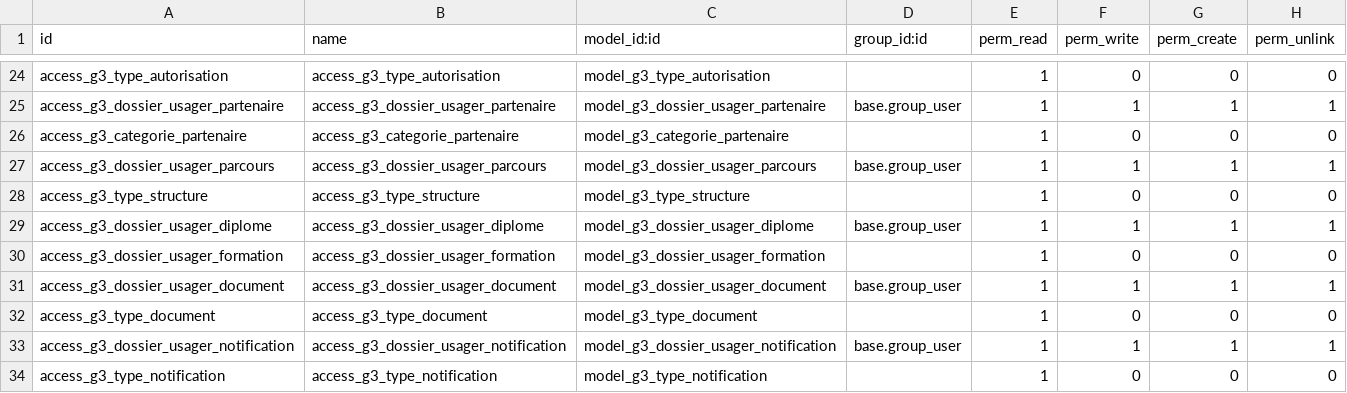
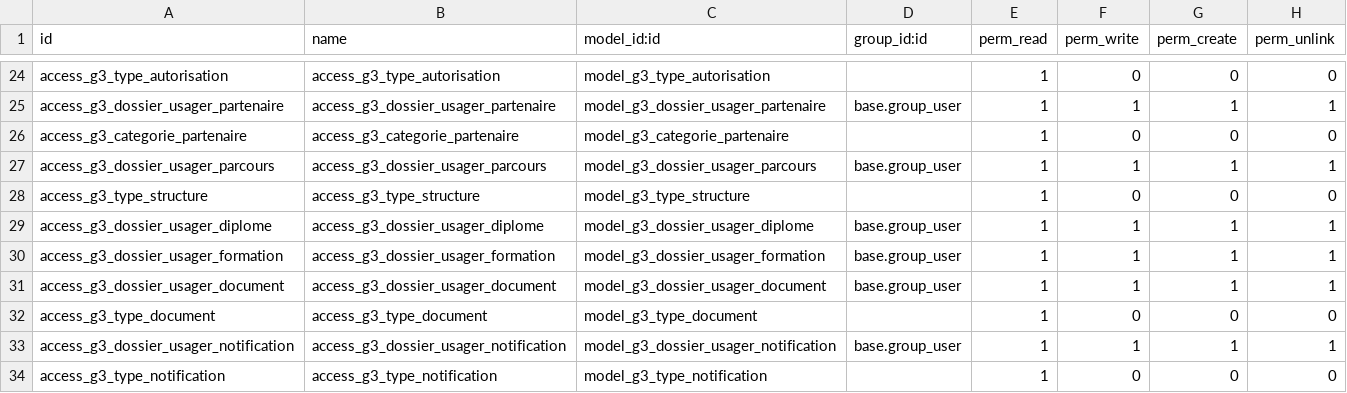
Before and after one commit to tonygalmiche/gestusa3, a CSV file: security/ir.model.access.csv, drawn as a sheet; only a part is shown, gaps mark what is left out.

```diff
--- a/security/ir.model.access.csv
+++ b/security/ir.model.access.csv
@@ -29,3 +29,3 @@ access_g3_type_structure,access_g3_type_structure,model_g3_type_structure,,1,0,0
 access_g3_dossier_usager_diplome,access_g3_dossier_usager_diplome,model_g3_dossier_usager_diplome,base.group_user,1,1,1,1
-access_g3_dossier_usager_formation,access_g3_dossier_usager_formation,model_g3_dossier_usager_formation,,1,0,0,0
+access_g3_dossier_usager_formation,access_g3_dossier_usager_formation,model_g3_dossier_usager_formation,base.group_user,1,1,1,1
 access_g3_dossier_usager_document,access_g3_dossier_usager_document,model_g3_dossier_usager_document,base.group_user,1,1,1,1
```
Also changed, not shown: 2 other files.
